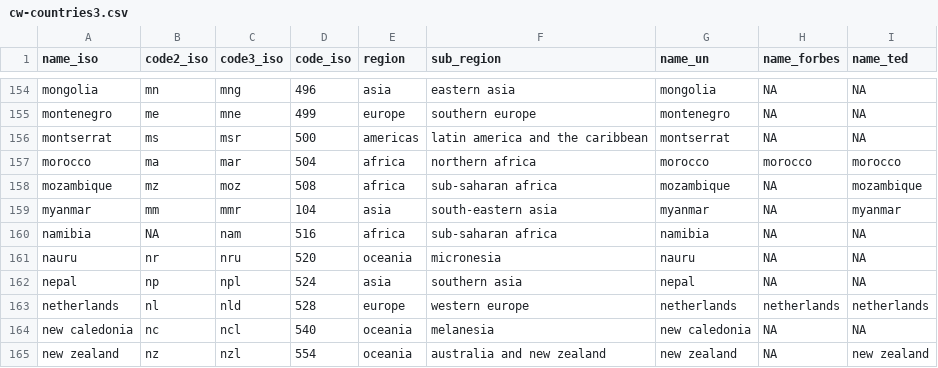
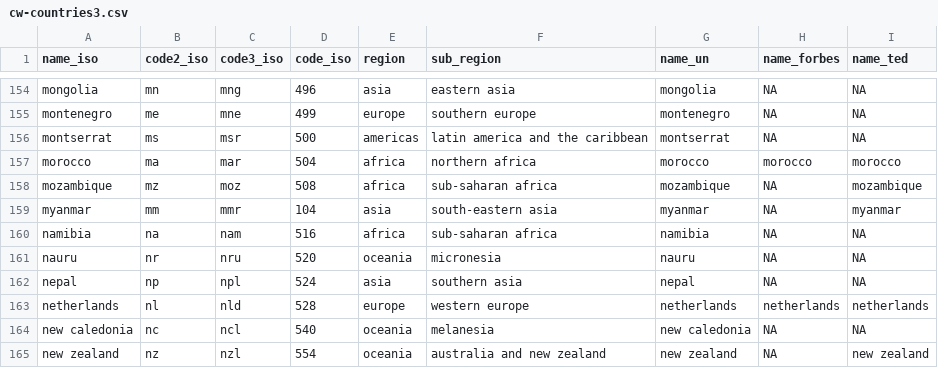
Before and after one commit to rwright88/countries, a CSV file: data-raw/cw-countries3.csv, drawn as a sheet; only a part is shown, gaps mark what is left out.

```diff
--- a/data-raw/cw-countries3.csv
+++ b/data-raw/cw-countries3.csv
@@ -159,3 +159,3 @@ mozambique,mz,moz,508,africa,sub-saharan africa,mozambique,NA,mozambique
 myanmar,mm,mmr,104,asia,south-eastern asia,myanmar,NA,myanmar
-namibia,NA,nam,516,africa,sub-saharan africa,namibia,NA,NA
+namibia,na,nam,516,africa,sub-saharan africa,namibia,NA,NA
 nauru,nr,nru,520,oceania,micronesia,nauru,NA,NA
```
Also changed, not shown: 1 other file.
